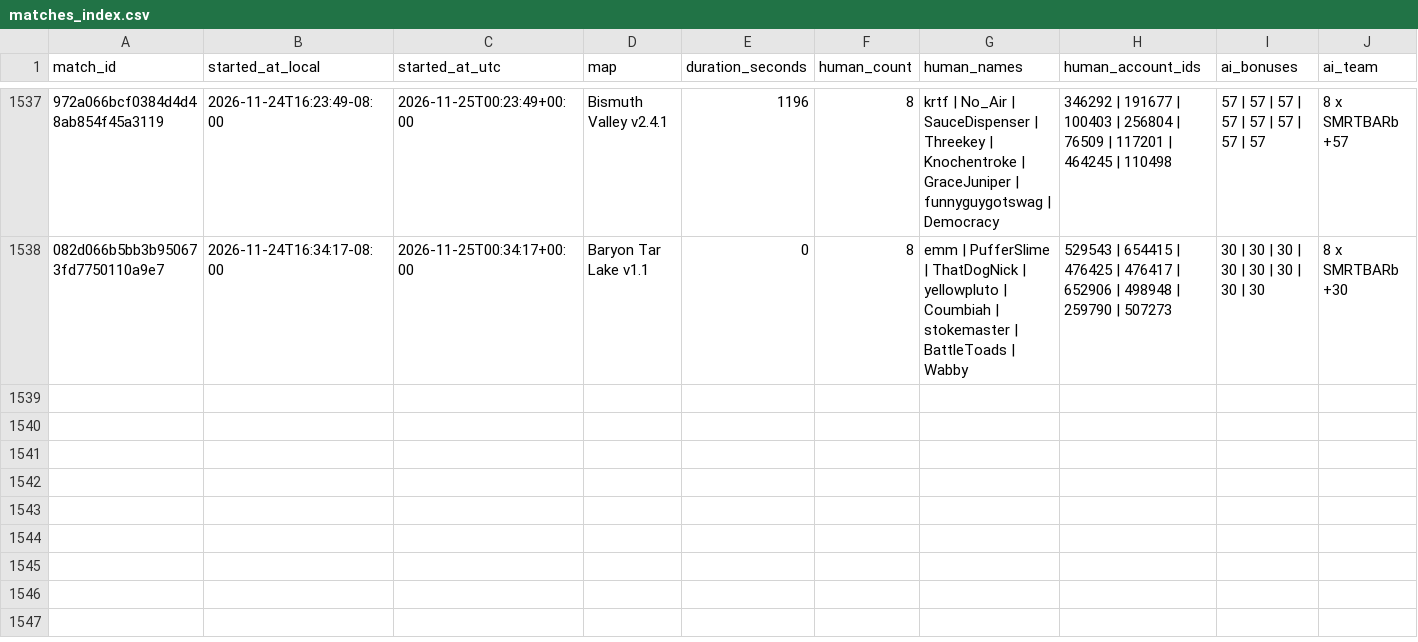
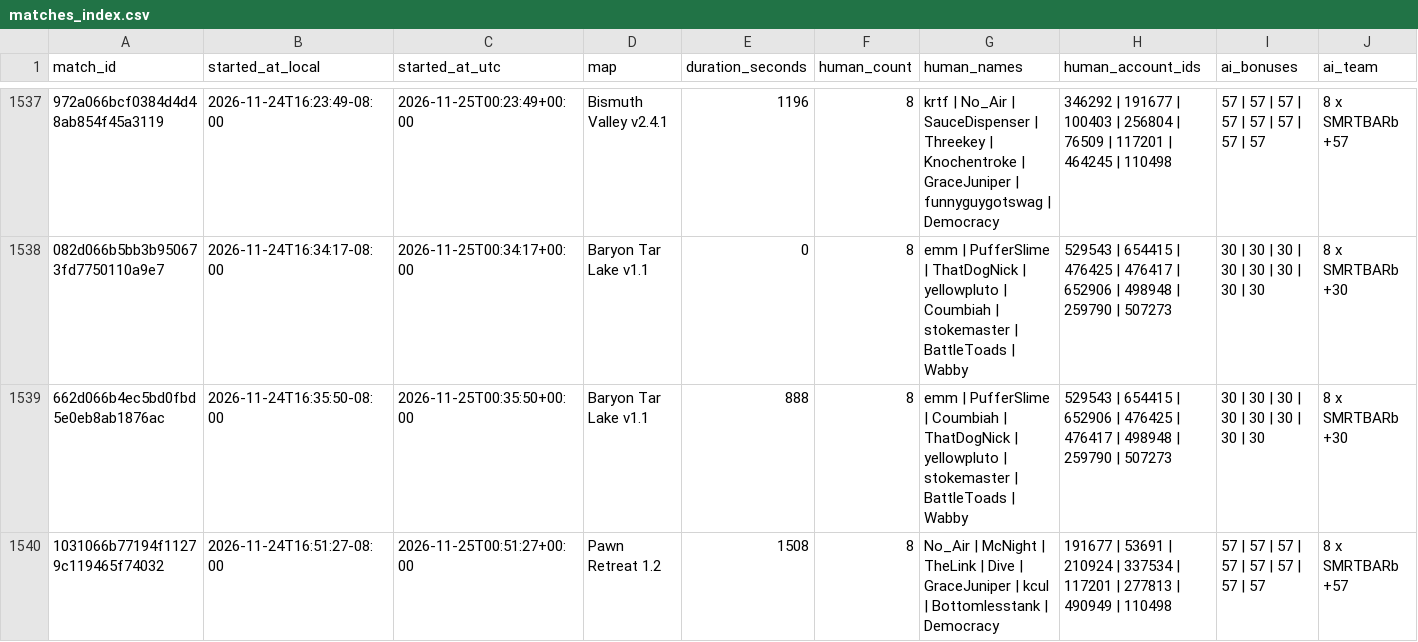
Before and after one commit to Barscrewl/BarbOS, a CSV file: data/matches_index.csv, drawn as a sheet; only a part is shown, gaps mark what is left out; rows hold the shown columns only; the diff names each change by its address in the sheet, - before the commit and + after, or states it on an @@ line.

```diff
--- a/data/matches_index.csv
+++ b/data/matches_index.csv
+row 1539: 662d066b4ec5bd0fbd5e0eb8ab1876ac | 2026-11-24T16:35:50-08:00 | 2026-11-25T00:35:50+00:00 | Baryon Tar Lake v1.1 | 888 | 8 | emm | PufferSlime | Coumbiah | ThatDogNick | yellowpluto | stokemaster | BattleToads | Wabby | 529543 | 654415 | 652906 | 476425 | 476417 | 498948 | 259790 | 507273 | 30 | 30 | 30 | 30 | 30 | 30 | 30 | 30 | 8 x SMRTBARb +30
+row 1540: 1031066b77194f11279c119465f74032 | 2026-11-24T16:51:27-08:00 | 2026-11-25T00:51:27+00:00 | Pawn Retreat 1.2 | 1508 | 8 | No_Air | McNight | TheLink | Dive | GraceJuniper | kcul | Bottomlesstank | Democracy | 191677 | 53691 | 210924 | 337534 | 117201 | 277813 | 490949 | 110498 | 57 | 57 | 57 | 57 | 57 | 57 | 57 | 57 | 8 x SMRTBARb +57
```
Also changed, not shown: public/fixed_seed/matches.csv, public/fixed_seed/ratings.csv, 15 other files.
